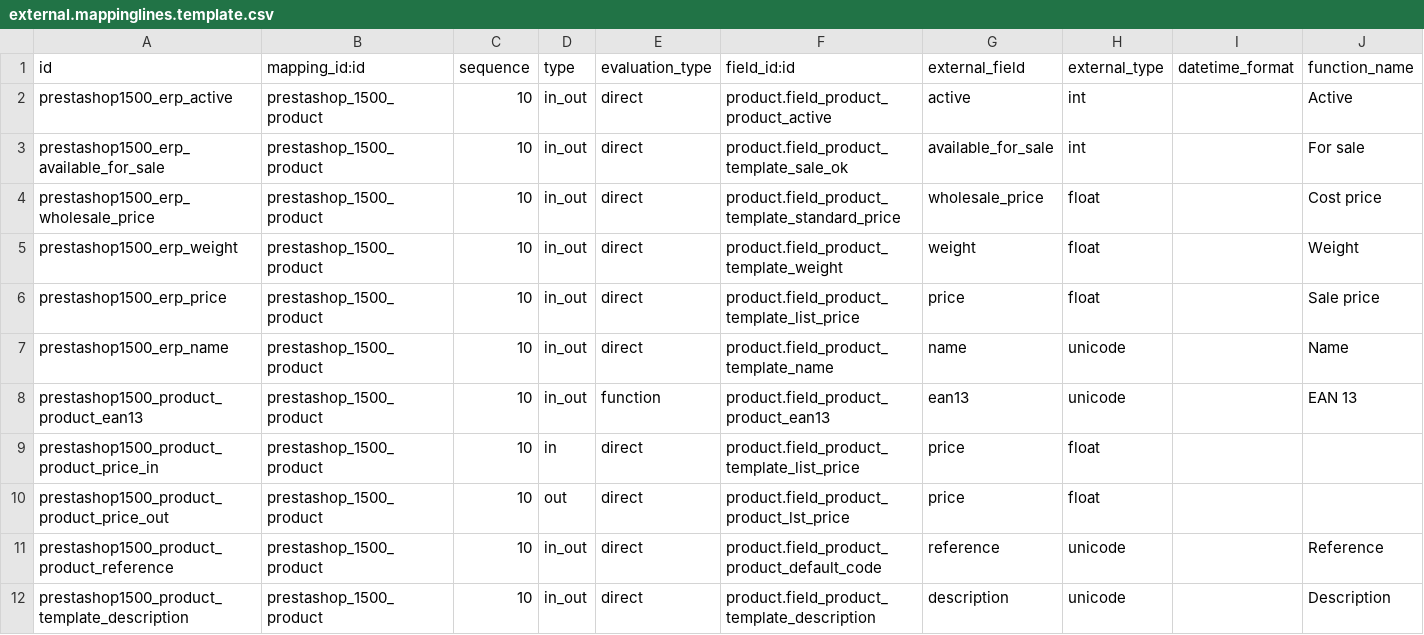
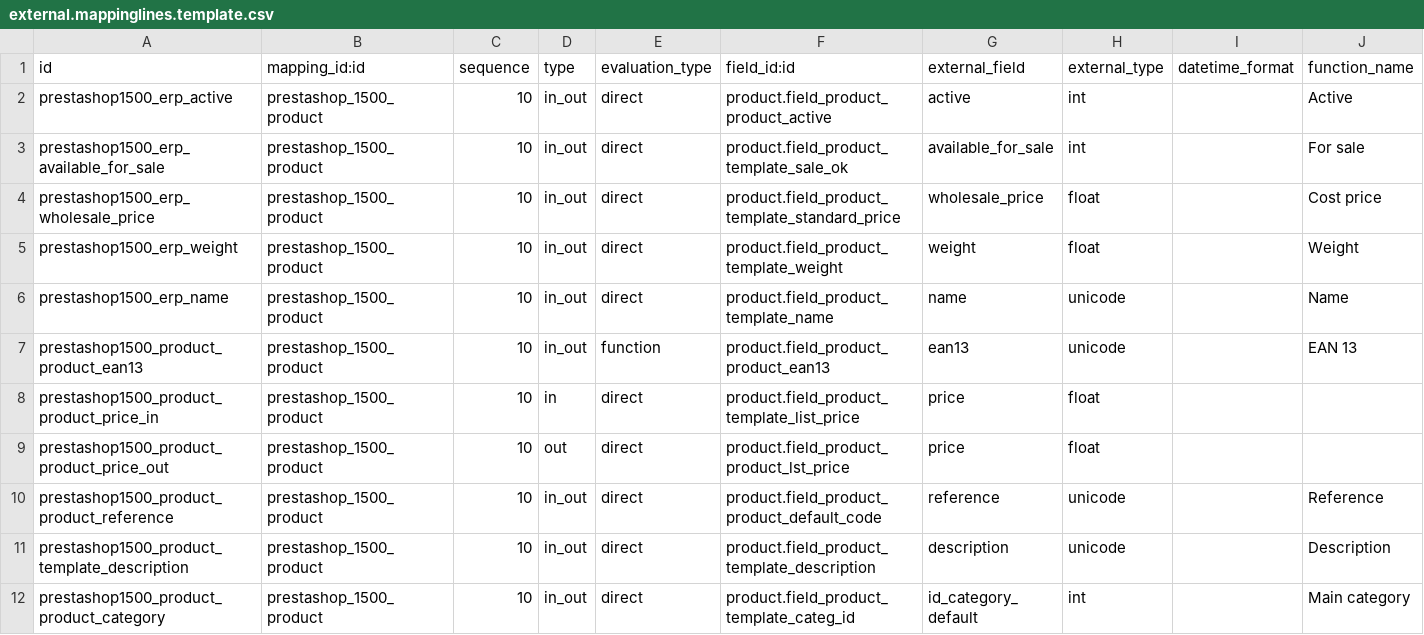
Before and after one commit to xrg/prestashoperpconnect, a CSV file: prestashoperpconnect/settings/1.5.0.0/product.product/external.mappinglines.template.csv, drawn as a sheet; only a part is shown; the shorter side is filled out with more unchanged rows; rows hold the shown columns only; the diff names each change by its address in the sheet, - before the commit and + after, or states it on an @@ line.

Commit message:
[FIX] prestashoperpconnect : remove useless mapping

```diff
--- a/prestashoperpconnect/settings/1.5.0.0/product.product/external.mappinglines.template.csv
+++ b/prestashoperpconnect/settings/1.5.0.0/product.product/external.mappinglines.template.csv
-row 6: prestashop1500_erp_price | prestashop_1500_product | 10 | in_out | direct | product.field_product_template_list_price | price | float |  | Sale price
```
